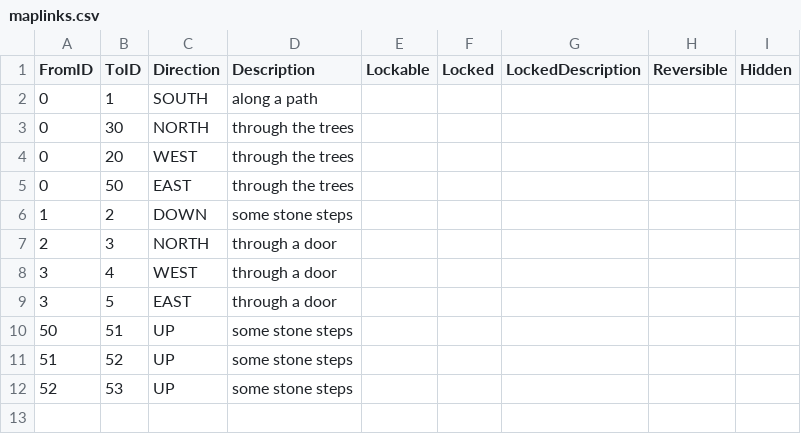
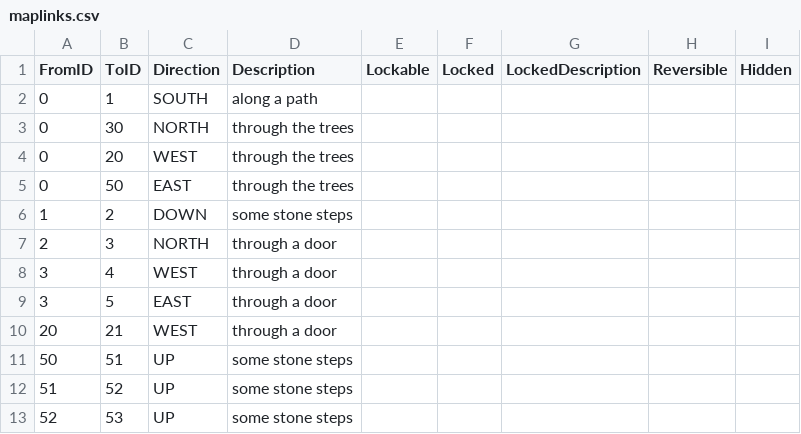
Before and after one commit to kwoolter/Tower2, a CSV file: game_template/model/data/maplinks.csv, drawn as a sheet.

```diff
--- a/game_template/model/data/maplinks.csv
+++ b/game_template/model/data/maplinks.csv
@@ -9,2 +9,3 @@ FromID,ToID,Direction,Description,Lockable,Locked,LockedDescription,Reversible,H
 3,5,EAST,through a door,,,,,
+20,21,WEST,through a door,,,,,
 50,51,UP,some stone steps,,,,,
```
Also changed, not shown: game_template/model/data/locations.csv, 1 other file.
